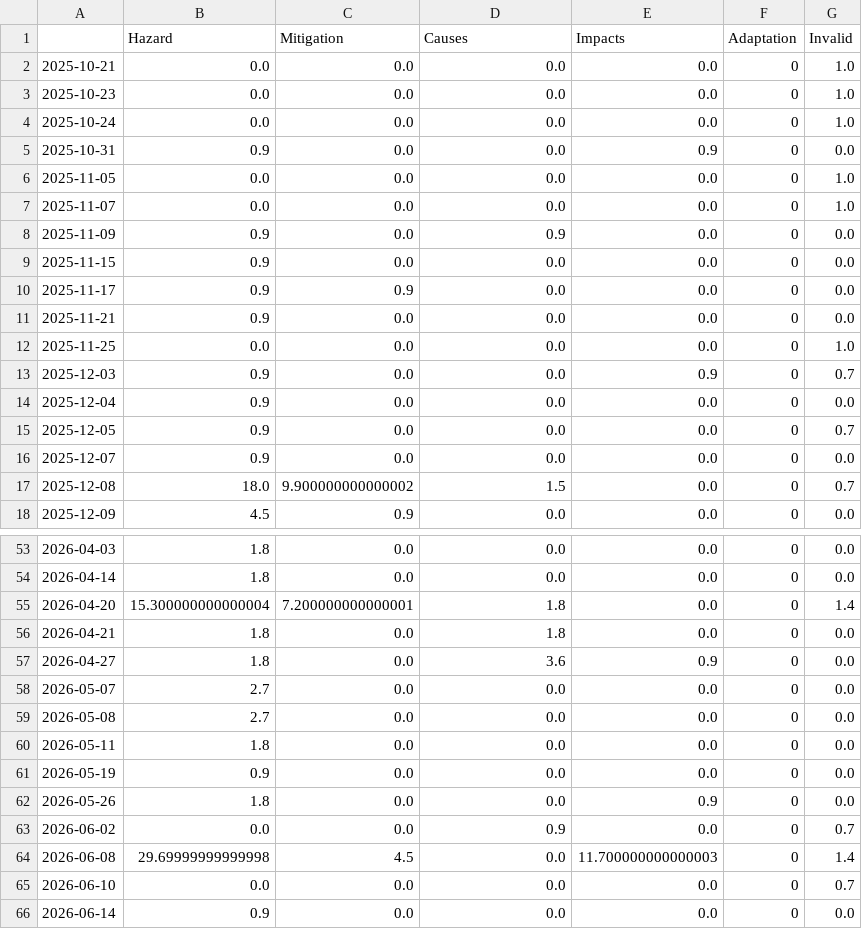
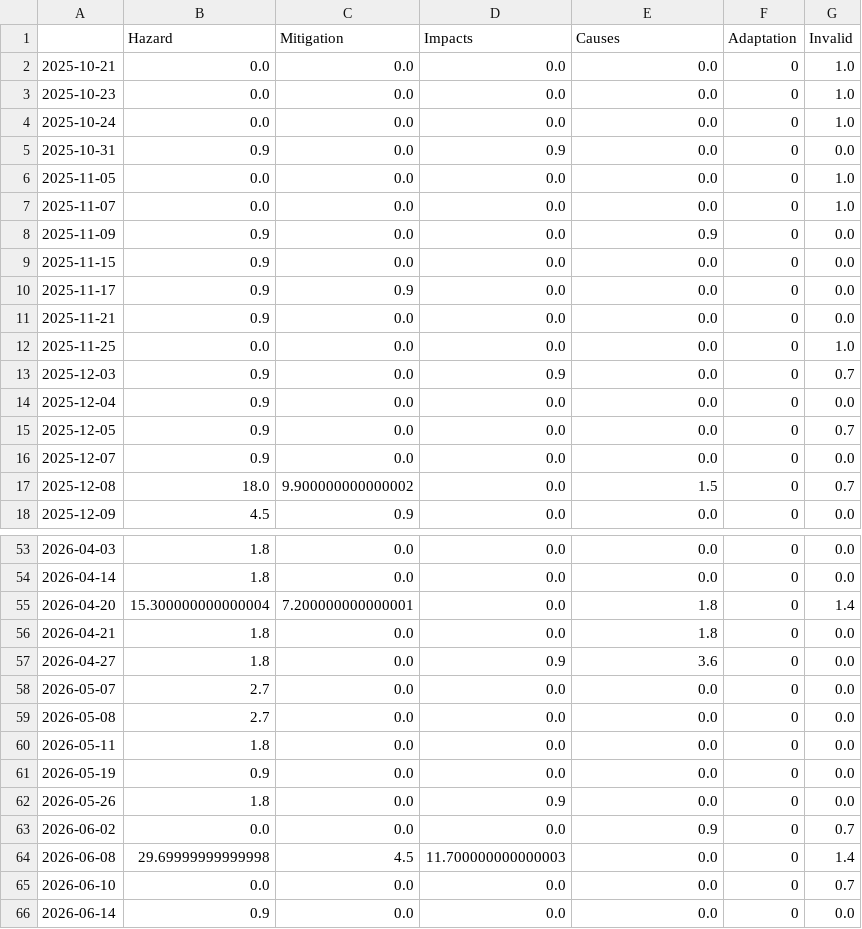
Before and after one commit to MarcoL95-news/tsunamiIsComing, a CSV file: csv/topics_date.csv, drawn as a sheet; only a part is shown, gaps mark what is left out; the diff covers the shown part only.

```diff
--- a/csv/topics_date.csv
+++ b/csv/topics_date.csv
@@ -1,2 +1,2 @@
-,Hazard,Mitigation,Causes,Impacts,Adaptation,Invalid
+,Hazard,Mitigation,Impacts,Causes,Adaptation,Invalid
 2025-10-21,0.0,0.0,0.0,0.0,0,1.0
@@ -4,6 +4,6 @@
 2025-10-24,0.0,0.0,0.0,0.0,0,1.0
-2025-10-31,0.9,0.0,0.0,0.9,0,0.0
+2025-10-31,0.9,0.0,0.9,0.0,0,0.0
 2025-11-05,0.0,0.0,0.0,0.0,0,1.0
 2025-11-07,0.0,0.0,0.0,0.0,0,1.0
-2025-11-09,0.9,0.0,0.9,0.0,0,0.0
+2025-11-09,0.9,0.0,0.0,0.9,0,0.0
 2025-11-15,0.9,0.0,0.0,0.0,0,0.0
@@ -12,3 +12,3 @@
 2025-11-25,0.0,0.0,0.0,0.0,0,1.0
-2025-12-03,0.9,0.0,0.0,0.9,0,0.7
+2025-12-03,0.9,0.0,0.9,0.0,0,0.7
 2025-12-04,0.9,0.0,0.0,0.0,0,0.0
@@ -16,3 +16,3 @@
 2025-12-07,0.9,0.0,0.0,0.0,0,0.0
-2025-12-08,18.0,9.900000000000002,1.5,0.0,0,0.7
+2025-12-08,18.0,9.900000000000002,0.0,1.5,0,0.7
 2025-12-09,4.5,0.9,0.0,0.0,0,0.0
@@ -54,5 +54,5 @@
 2026-04-14,1.8,0.0,0.0,0.0,0,0.0
-2026-04-20,15.300000000000004,7.200000000000001,1.8,0.0,0,1.4
-2026-04-21,1.8,0.0,1.8,0.0,0,0.0
-2026-04-27,1.8,0.0,3.6,0.9,0,0.0
+2026-04-20,15.300000000000004,7.200000000000001,0.0,1.8,0,1.4
+2026-04-21,1.8,0.0,0.0,1.8,0,0.0
+2026-04-27,1.8,0.0,0.9,3.6,0,0.0
 2026-05-07,2.7,0.0,0.0,0.0,0,0.0
@@ -61,5 +61,5 @@
 2026-05-19,0.9,0.0,0.0,0.0,0,0.0
-2026-05-26,1.8,0.0,0.0,0.9,0,0.0
-2026-06-02,0.0,0.0,0.9,0.0,0,0.7
-2026-06-08,29.69999999999998,4.5,0.0,11.700000000000003,0,1.4
+2026-05-26,1.8,0.0,0.9,0.0,0,0.0
+2026-06-02,0.0,0.0,0.0,0.9,0,0.7
+2026-06-08,29.69999999999998,4.5,11.700000000000003,0.0,0,1.4
 2026-06-10,0.0,0.0,0.0,0.0,0,0.7
```
Also changed, not shown: 12 edited cells elsewhere in this file, 4 other files.
